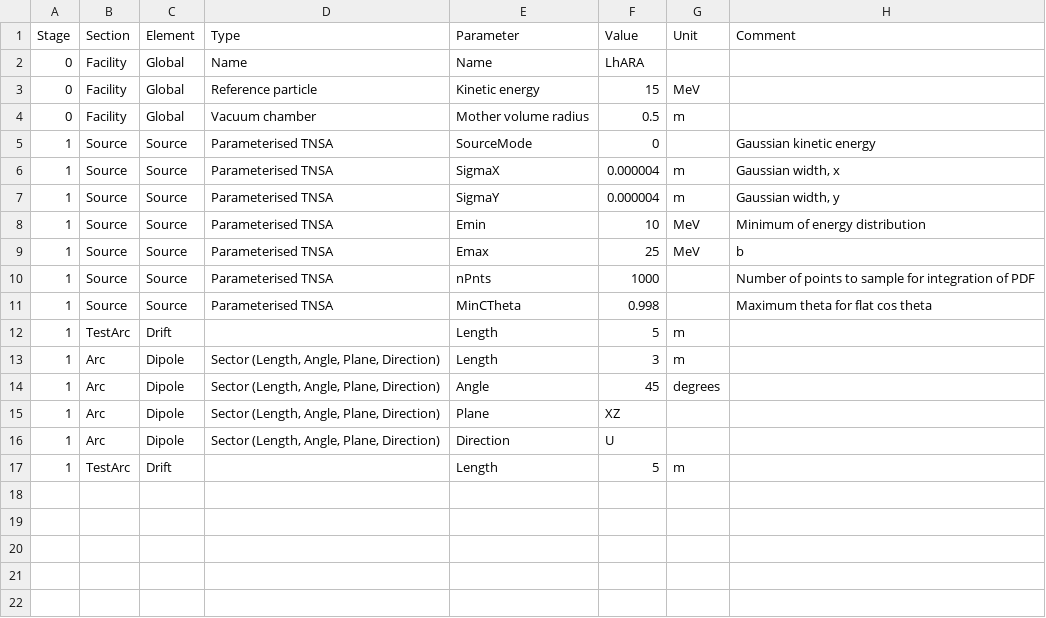
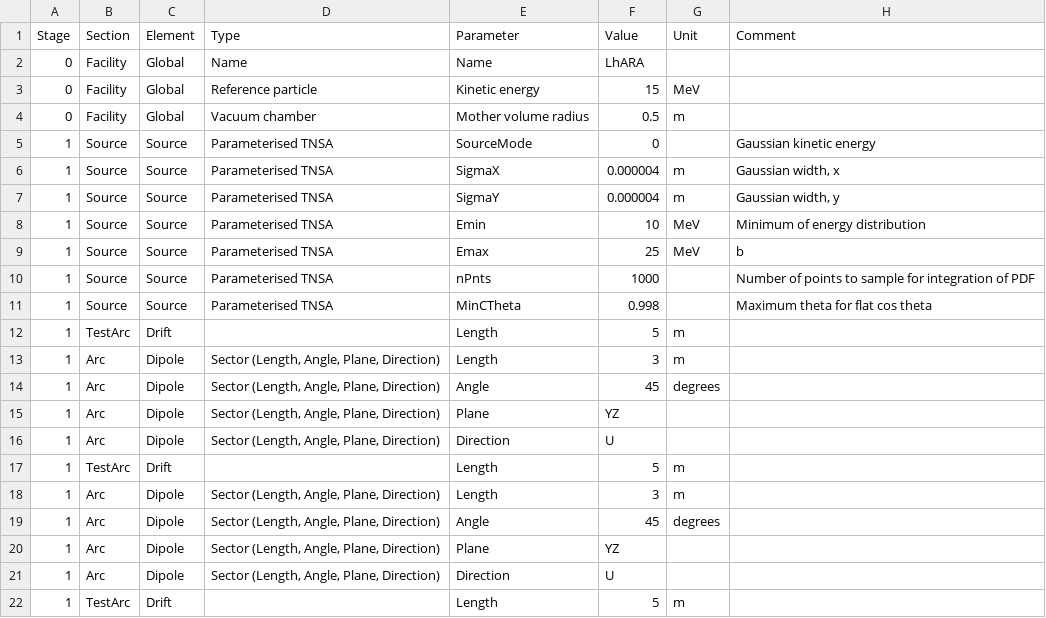
Before and after one commit to ImperialCollegeLondon/LhARAlinearOptics, a CSV file: 11-Parameters/DipoleTest.csv, drawn as a sheet.

```diff
--- a/11-Parameters/DipoleTest.csv
+++ b/11-Parameters/DipoleTest.csv
@@ -14,3 +14,8 @@
 1,Arc,Dipole,"Sector (Length, Angle, Plane, Direction)",Angle,45,degrees,
-1,Arc,Dipole,"Sector (Length, Angle, Plane, Direction)",Plane,XZ,,
+1,Arc,Dipole,"Sector (Length, Angle, Plane, Direction)",Plane,YZ,,
+1,Arc,Dipole,"Sector (Length, Angle, Plane, Direction)",Direction,U,,
+1,TestArc,Drift,,Length,5,m,
+1,Arc,Dipole,"Sector (Length, Angle, Plane, Direction)",Length,3,m,
+1,Arc,Dipole,"Sector (Length, Angle, Plane, Direction)",Angle,45,degrees,
+1,Arc,Dipole,"Sector (Length, Angle, Plane, Direction)",Plane,YZ,,
 1,Arc,Dipole,"Sector (Length, Angle, Plane, Direction)",Direction,U,,
```
Also changed, not shown: 5 other files.
